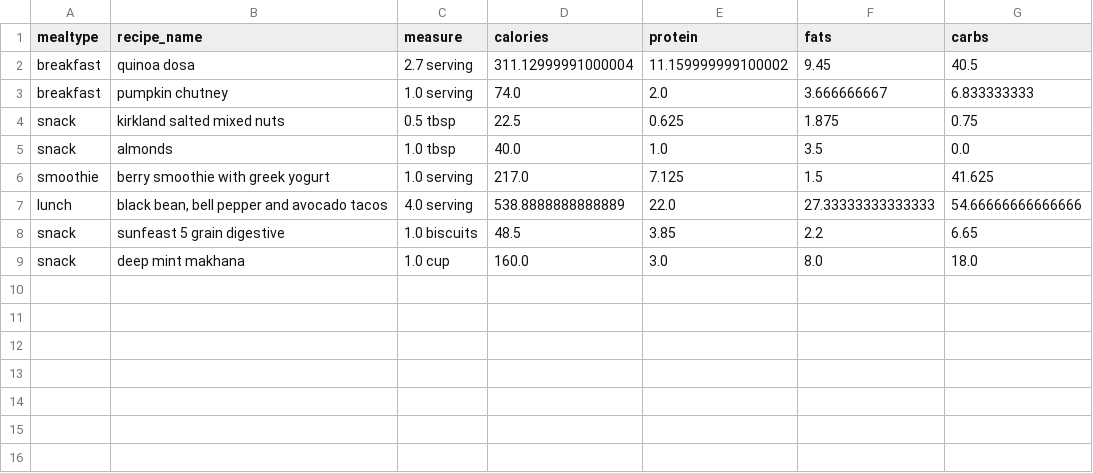
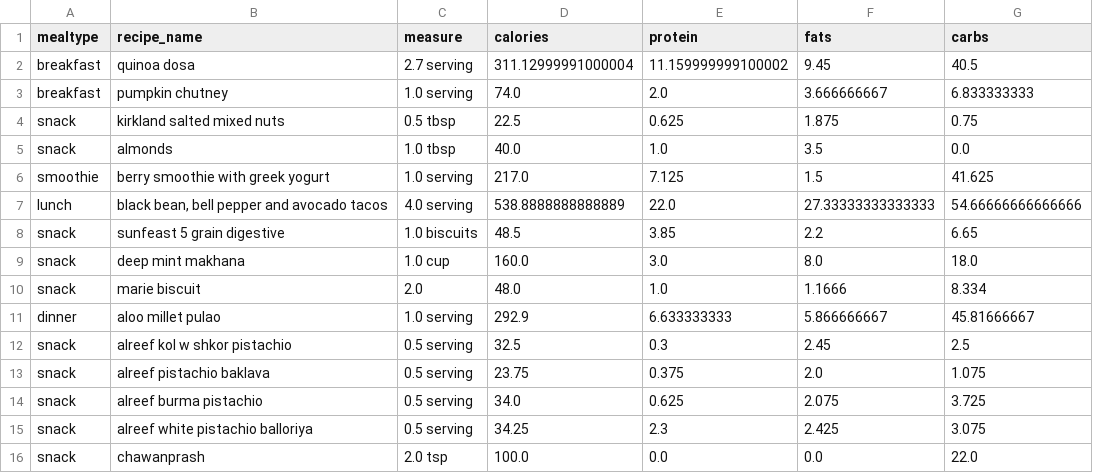
Before and after one commit to anudurup/my_daily_calorie_counter_app, a CSV file: daily_trackers/Jan-11-2023_tracker.csv, drawn as a sheet; the diff names each change by its address in the sheet, - before the commit and + after, or states it on an @@ line.

Commit message:
jan 11,12,13 trackers added and calorie dairy code fixed

```diff
--- a/daily_trackers/Jan-11-2023_tracker.csv
+++ b/daily_trackers/Jan-11-2023_tracker.csv
+row 10: snack | marie biscuit | 2.0 | 48.0 | 1.0 | 1.1666 | 8.334
+row 11: dinner | aloo millet pulao | 1.0 serving | 292.9 | 6.633333333 | 5.866666667 | 45.81666667
+row 12: snack | alreef kol w shkor pistachio | 0.5 serving | 32.5 | 0.3 | 2.45 | 2.5
+row 13: snack | alreef pistachio baklava | 0.5 serving | 23.75 | 0.375 | 2.0 | 1.075
+row 14: snack | alreef burma pistachio | 0.5 serving | 34.0 | 0.625 | 2.075 | 3.725
+row 15: snack | alreef white pistachio balloriya | 0.5 serving | 34.25 | 2.3 | 2.425 | 3.075
+row 16: snack | chawanprash | 2.0 tsp | 100.0 | 0.0 | 0.0 | 22.0
```
Also changed, not shown: calorie_chart_trackers/Jan-11-2023_tracker_calorie_chart.csv, item_calorie_dict.csv, 5 other files.
